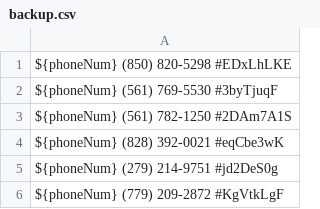
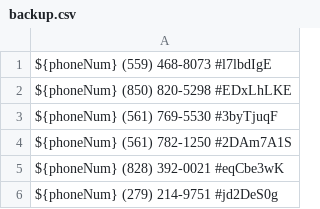
Before and after one commit to zieglarnatta/pythonLearning, a CSV file: backup.csv, drawn as a sheet; only a part is shown; the shorter side is filled out with more unchanged rows; the diff names each change by its address in the sheet, - before the commit and + after, or states it on an @@ line.

```diff
--- a/backup.csv
+++ b/backup.csv
+row 1: ${phoneNum} (559) 468-8073 #l7lbdIgE
```
Also changed, not shown: 1 other file.
